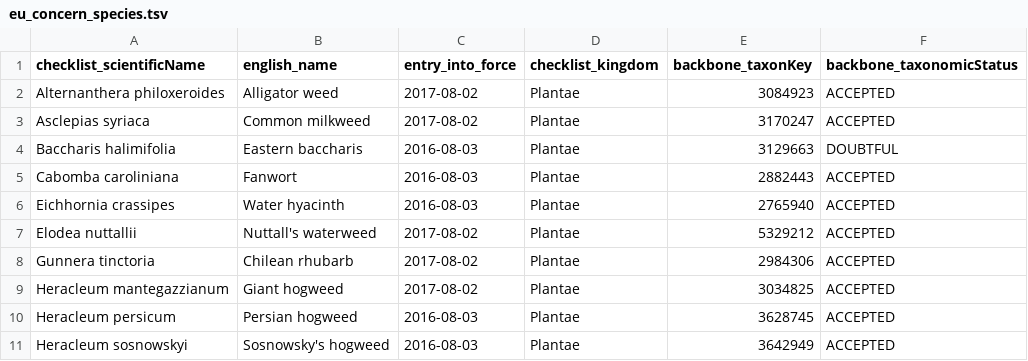
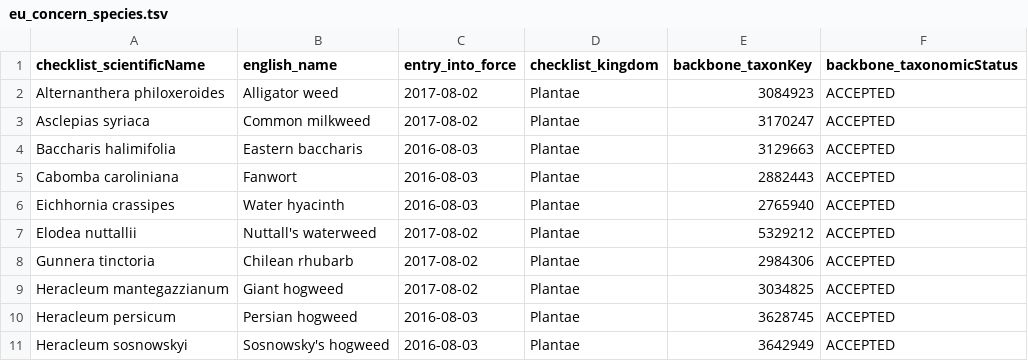
Before and after one commit to trias-project/occurrence, a TSV file: data/input/eu_concern_species.tsv, drawn as a sheet; only a part is shown.

Commit message:
Update status of Baccharis halimifolia
https://www.gbif.org/species/3129663

```diff
--- a/data/input/eu_concern_species.tsv
+++ b/data/input/eu_concern_species.tsv
@@ -3,3 +3,3 @@ Alternanthera philoxeroides	Alligator weed	2017-08-02	Plantae	3084923	ACCEPTED
 Asclepias syriaca	Common milkweed	2017-08-02	Plantae	3170247	ACCEPTED
-Baccharis halimifolia	Eastern baccharis	2016-08-03	Plantae	3129663	DOUBTFUL
+Baccharis halimifolia	Eastern baccharis	2016-08-03	Plantae	3129663	ACCEPTED
 Cabomba caroliniana	Fanwort	2016-08-03	Plantae	2882443	ACCEPTED
```
